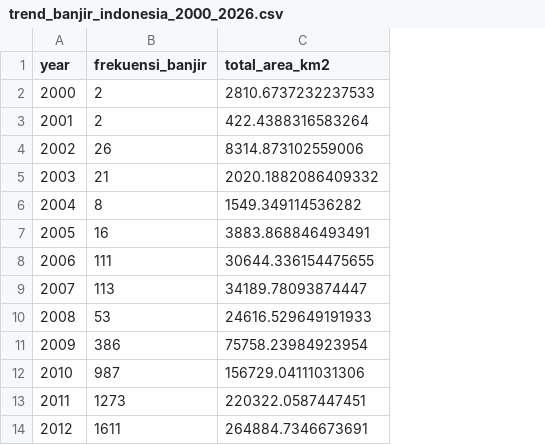
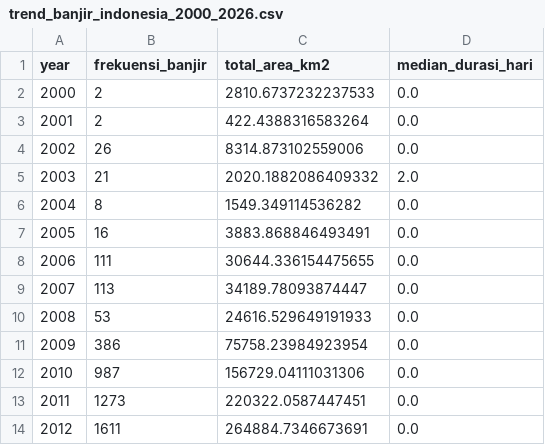
Before and after one commit to Inforable/tubes-visdat, a CSV file: data/processed/trend_banjir_indonesia_2000_2026.csv, drawn as a sheet; only a part is shown; the diff names each change by its address in the sheet, - before the commit and + after, or states it on an @@ line.

```diff
--- a/data/processed/trend_banjir_indonesia_2000_2026.csv
+++ b/data/processed/trend_banjir_indonesia_2000_2026.csv
+column D (median_durasi_hari), rows 2-14: 0.0 | 0.0 | 0.0 | 2.0 | 0.0 | 0.0 | 0.0 | 0.0 | 0.0 | 0.0 | 0.0 | 0.0 | 0.0
```
Also changed, not shown: 9 other files.
